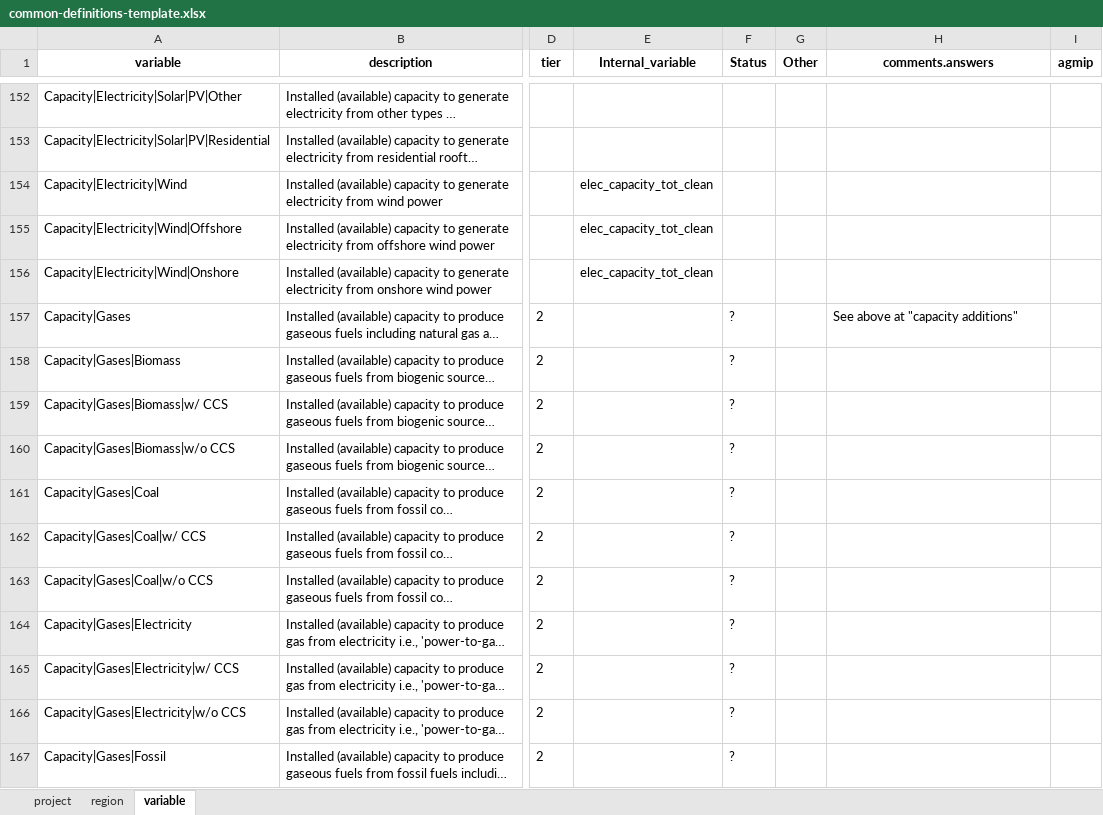
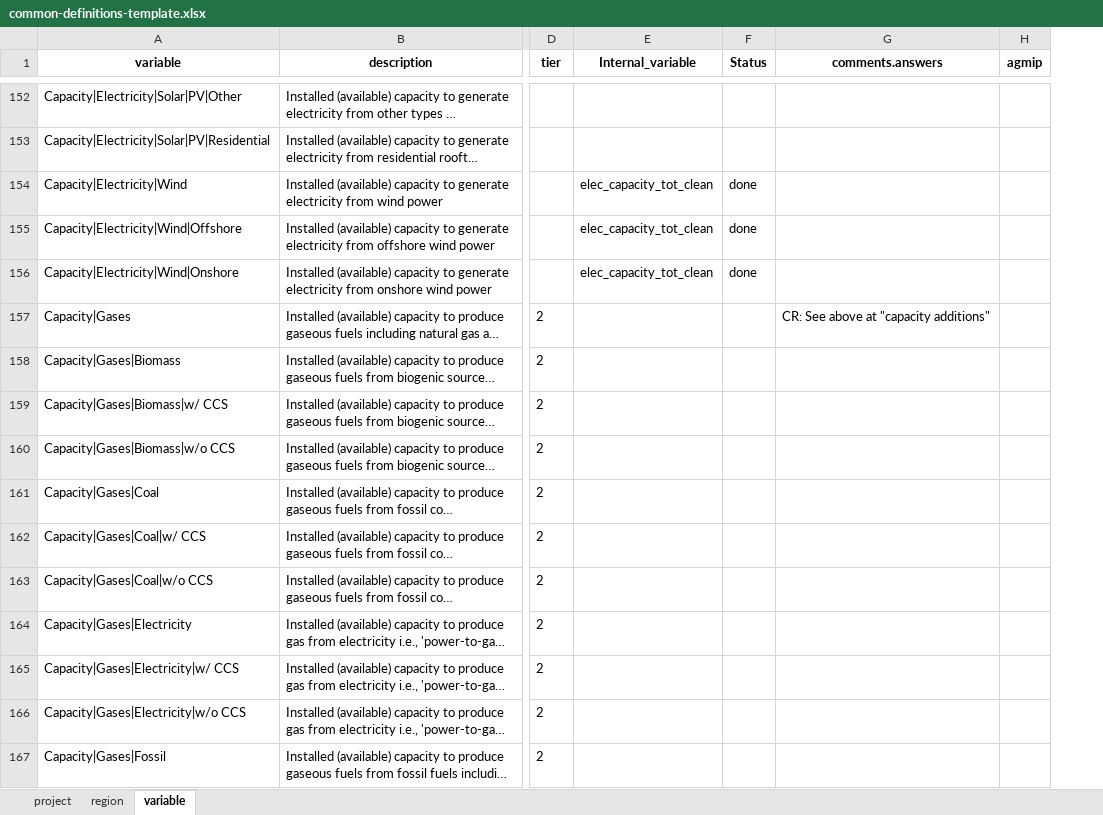
Before and after one commit to GCAM-KAIST/gcamreport-kaist, an Excel workbook: inst/extdata/template/GCAM7.1/common-definitions-template.xlsx, sheet variable, drawn as a sheet; only a part is shown, gaps mark what is left out; long unchanged cells end in …; values as stored, in another font and other column widths than the file's, no borders; removed rows and columns are numbered as before the commit, all else as after; the diff covers the shown part only; the diff names each change by its address in the sheet, - before the commit and + after, or states it on an @@ line.

```diff
--- a/inst/extdata/template/GCAM7.1/common-definitions-template.xlsx (sheet variable)
+++ b/inst/extdata/template/GCAM7.1/common-definitions-template.xlsx (sheet variable)
-column G (Other), empty
-F154:F156 (Status): (empty)
+F154:F156 (Status): done
-F157:F167 (Status): ?
+F157:F167 (Status): (empty)
-G157 (comments.answers): See above at "capacity additions"
+G157 (comments.answers): CR: See above at "capacity additions"
```
Also changed, not shown: 1471 edited cells elsewhere in this sheet, sheet project, formulas that keep their value.
